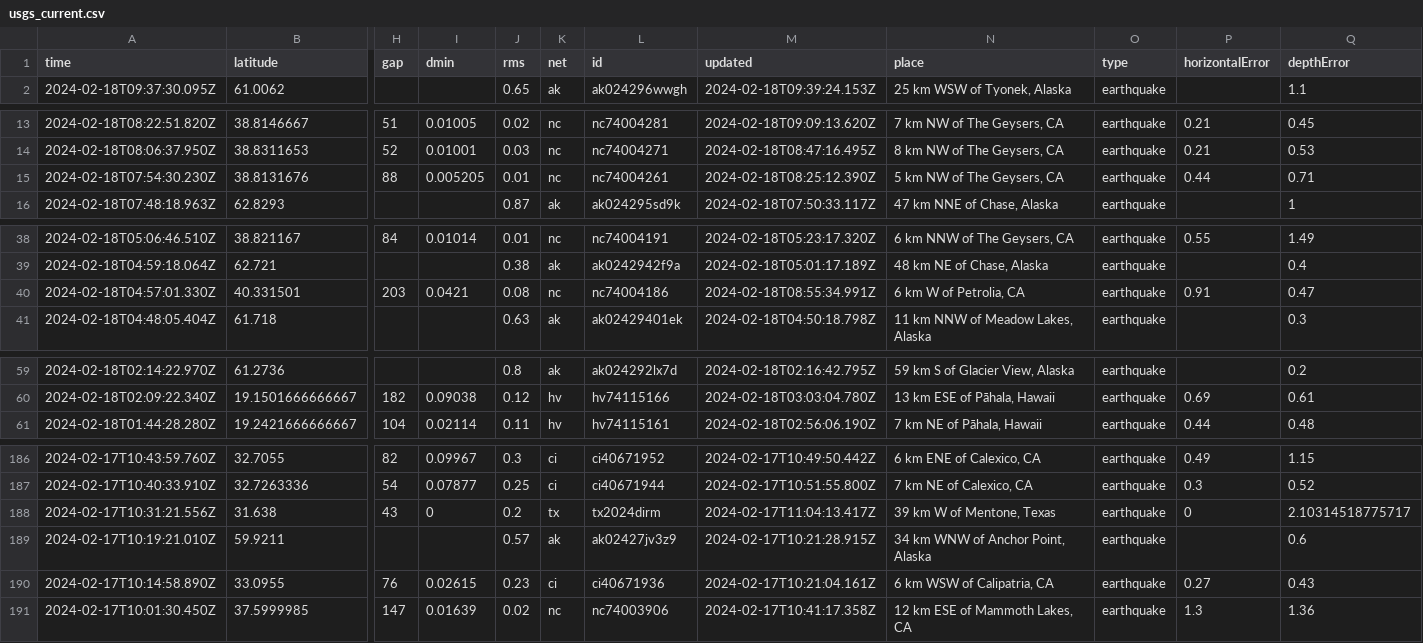
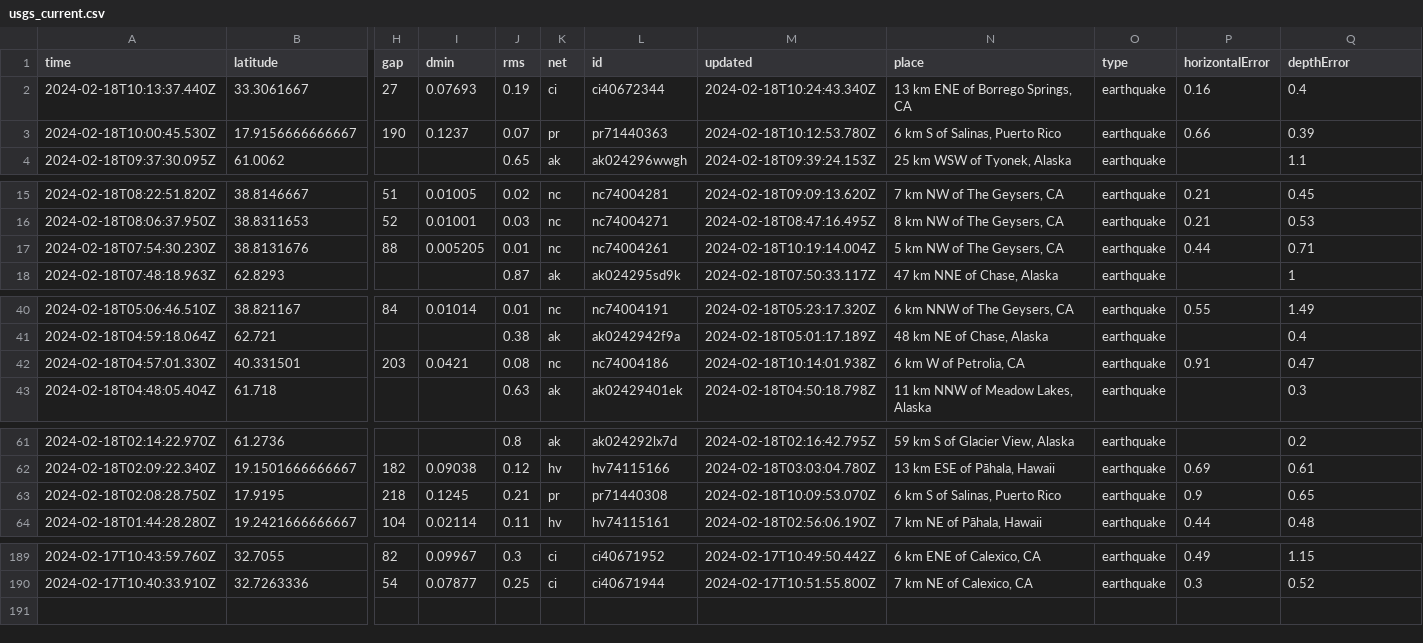
Before and after one commit to katielicari/nicar22-github-action, a CSV file: usgs_current.csv, drawn as a sheet; only a part is shown, gaps mark what is left out; removed rows and columns are numbered as before the commit, all else as after; rows hold the shown columns only; the diff names each change by its address in the sheet, - before the commit and + after, or states it on an @@ line.

```diff
--- a/usgs_current.csv
+++ b/usgs_current.csv
+row 2: 2024-02-18T10:13:37.440Z | 33.3061667 | 27 | 0.07693 | 0.19 | ci | ci40672344 | 2024-02-18T10:24:43.340Z | 13 km ENE of Borrego Springs, CA | earthquake | 0.16 | 0.4
+row 3: 2024-02-18T10:00:45.530Z | 17.9156666666667 | 190 | 0.1237 | 0.07 | pr | pr71440363 | 2024-02-18T10:12:53.780Z | 6 km S of Salinas, Puerto Rico | earthquake | 0.66 | 0.39
-M17 (updated): 2024-02-18T08:25:12.390Z
+M17 (updated): 2024-02-18T10:19:14.004Z
-M42 (updated): 2024-02-18T08:55:34.991Z
+M42 (updated): 2024-02-18T10:14:01.938Z
+row 63: 2024-02-18T02:08:28.750Z | 17.9195 | 218 | 0.1245 | 0.21 | pr | pr71440308 | 2024-02-18T10:09:53.070Z | 6 km S of Salinas, Puerto Rico | earthquake | 0.9 | 0.65
-row 188: 2024-02-17T10:31:21.556Z | 31.638 | 43 | 0 | 0.2 | tx | tx2024dirm | 2024-02-17T11:04:13.417Z | 39 km W of Mentone, Texas | earthquake | 0 | 2.10314518775717
-row 189: 2024-02-17T10:19:21.010Z | 59.9211 |  |  | 0.57 | ak | ak02427jv3z9 | 2024-02-17T10:21:28.915Z | 34 km WNW of Anchor Point, Alaska | earthquake |  | 0.6
-row 190: 2024-02-17T10:14:58.890Z | 33.0955 | 76 | 0.02615 | 0.23 | ci | ci40671936 | 2024-02-17T10:21:04.161Z | 6 km WSW of Calipatria, CA | earthquake | 0.27 | 0.43
-row 191: 2024-02-17T10:01:30.450Z | 37.5999985 | 147 | 0.01639 | 0.02 | nc | nc74003906 | 2024-02-17T10:41:17.358Z | 12 km ESE of Mammoth Lakes, CA | earthquake | 1.3 | 1.36
```
